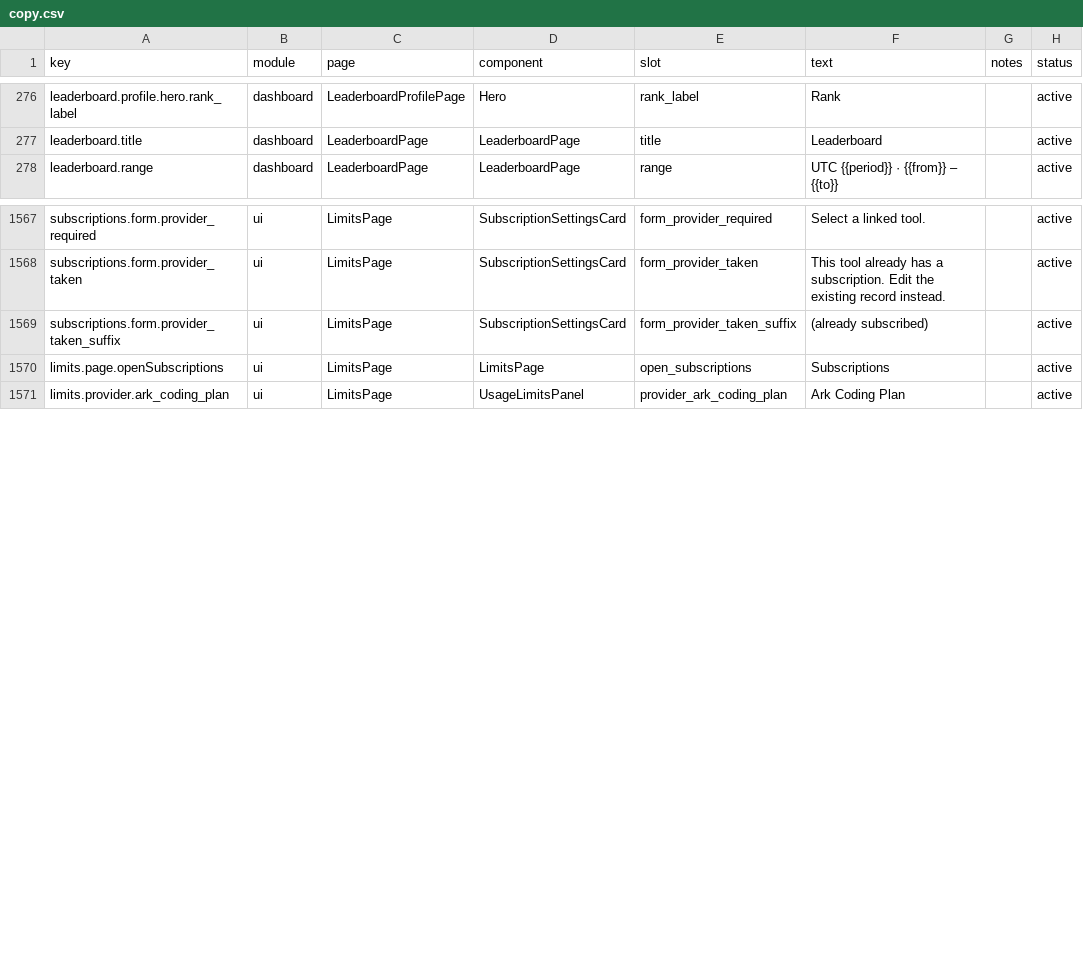
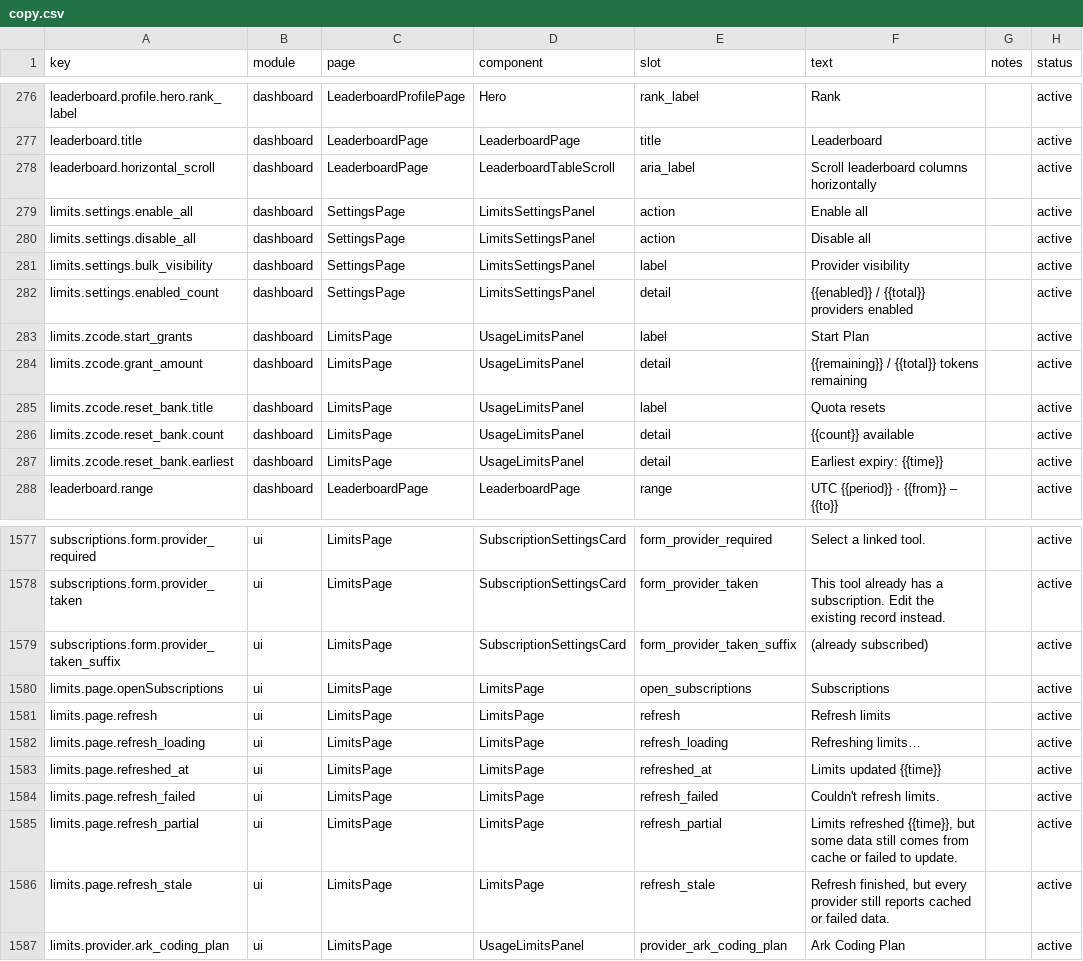
Before and after one commit to FengKeXiang66/TokenTracker, a CSV file: dashboard/src/content/copy.csv, drawn as a sheet; only a part is shown, gaps mark what is left out; the diff names each change by its address in the sheet, - before the commit and + after, or states it on an @@ line.

Commit message:
fix: improve leaderboard navigation and usage limit reporting (#764)
* fix: improve leaderboard navigation and usage limit reporting

* fix: address refresh feedback and credential redirect review

```diff
--- a/dashboard/src/content/copy.csv
+++ b/dashboard/src/content/copy.csv
+row 278: leaderboard.horizontal_scroll | dashboard | LeaderboardPage | LeaderboardTableScroll | aria_label | Scroll leaderboard columns horizontally |  | active
+row 279: limits.settings.enable_all | dashboard | SettingsPage | LimitsSettingsPanel | action | Enable all |  | active
+row 280: limits.settings.disable_all | dashboard | SettingsPage | LimitsSettingsPanel | action | Disable all |  | active
+row 281: limits.settings.bulk_visibility | dashboard | SettingsPage | LimitsSettingsPanel | label | Provider visibility |  | active
+row 282: limits.settings.enabled_count | dashboard | SettingsPage | LimitsSettingsPanel | detail | {{enabled}} / {{total}} providers enabled |  | active
+row 283: limits.zcode.start_grants | dashboard | LimitsPage | UsageLimitsPanel | label | Start Plan |  | active
+row 284: limits.zcode.grant_amount | dashboard | LimitsPage | UsageLimitsPanel | detail | {{remaining}} / {{total}} tokens remaining |  | active
+row 285: limits.zcode.reset_bank.title | dashboard | LimitsPage | UsageLimitsPanel | label | Quota resets |  | active
+row 286: limits.zcode.reset_bank.count | dashboard | LimitsPage | UsageLimitsPanel | detail | {{count}} available |  | active
+row 287: limits.zcode.reset_bank.earliest | dashboard | LimitsPage | UsageLimitsPanel | detail | Earliest expiry: {{time}} |  | active
+row 1581: limits.page.refresh | ui | LimitsPage | LimitsPage | refresh | Refresh limits |  | active
+row 1582: limits.page.refresh_loading | ui | LimitsPage | LimitsPage | refresh_loading | Refreshing limits… |  | active
+row 1583: limits.page.refreshed_at | ui | LimitsPage | LimitsPage | refreshed_at | Limits updated {{time}} |  | active
+row 1584: limits.page.refresh_failed | ui | LimitsPage | LimitsPage | refresh_failed | Couldn't refresh limits. |  | active
+row 1585: limits.page.refresh_partial | ui | LimitsPage | LimitsPage | refresh_partial | Limits refreshed {{time}}, but some data still comes from cache or failed to update. |  | active
+row 1586: limits.page.refresh_stale | ui | LimitsPage | LimitsPage | refresh_stale | Refresh finished, but every provider still reports cached or failed data. |  | active
```
Also changed, not shown: 30 other files.
